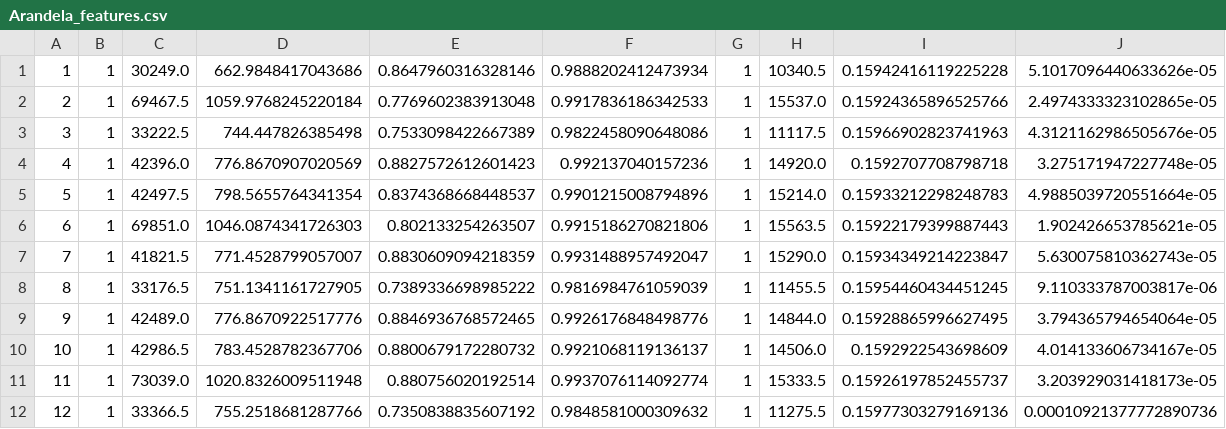
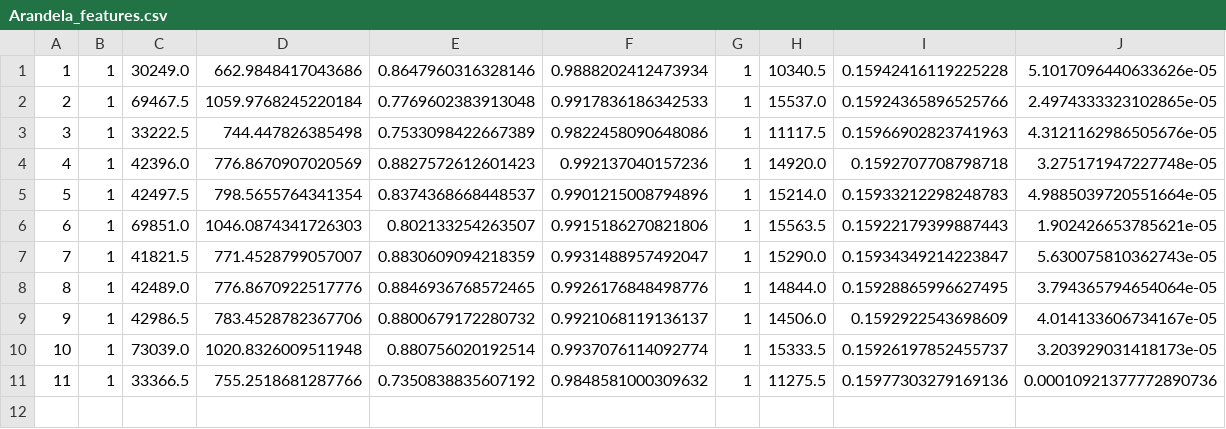
Before and after one commit to JGirCo/Vision_Artificial_Final, a CSV file: imagenes_piezas/Arandela/Arandela_features.csv, drawn as a sheet; only a part is shown; removed rows and columns are numbered as before the commit, all else as after; rows hold the shown columns only; the diff names each change by its address in the sheet, - before the commit and + after, or states it on an @@ line.

```diff
--- a/imagenes_piezas/Arandela/Arandela_features.csv
+++ b/imagenes_piezas/Arandela/Arandela_features.csv
-row 8: 8 | 1 | 33176.5 | 751.1341161727905 | 0.7389336698985222 | 0.9816984761059039 | 1 | 11455.5 | 0.15954460434451245 | 9.110333787003817e-06
@@ column A renumbered from row 8 down @@
```
Also changed, not shown: imagenes_piezas/Anillo/Anillo_features.csv, imagenes_piezas/Tensor/Tensor_features.csv, 8 other files.
